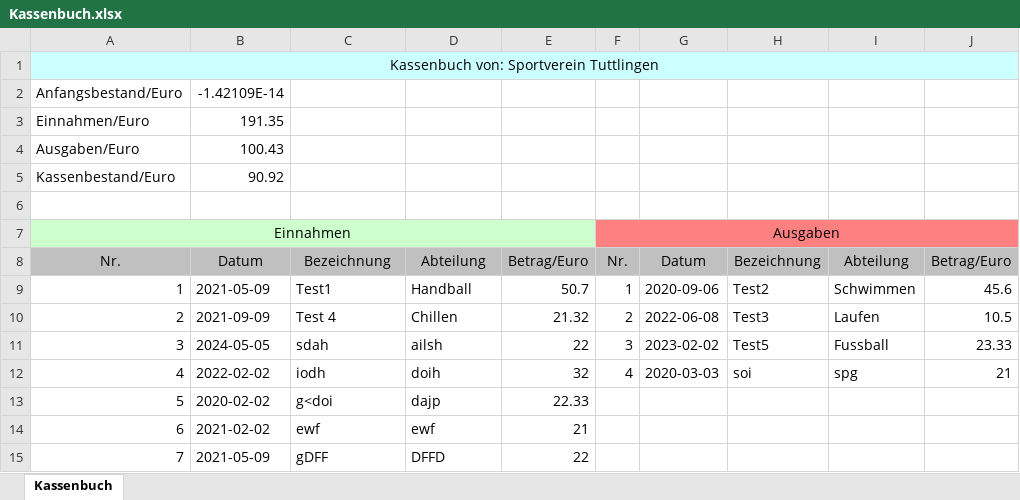
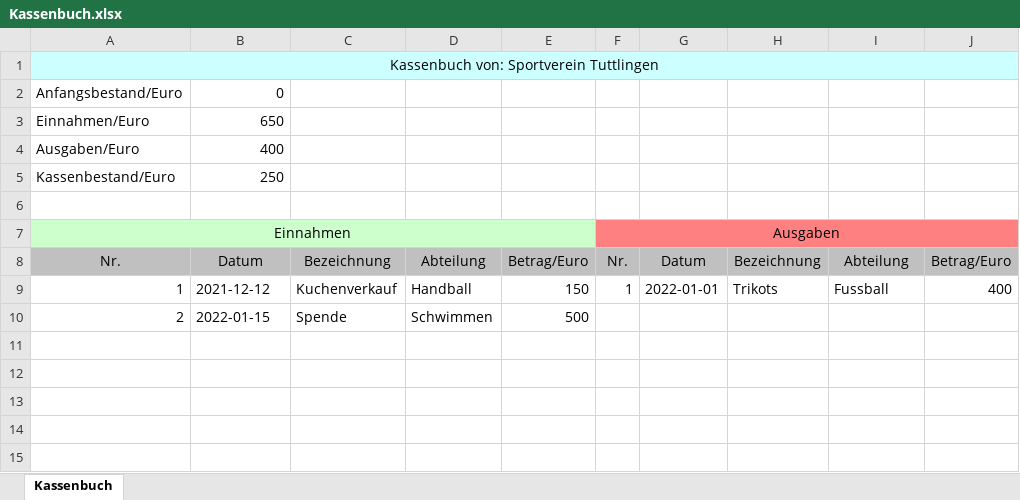
Before and after one commit to SaskiaMadeheim/Belegaufgabe, an Excel workbook: Kassenbuch.xlsx, sheet Kassenbuch, drawn as a sheet; values as stored, in another font and other column widths than the file's, no borders; the diff names each change by its address in the sheet, - before the commit and + after, or states it on an @@ line.

Commit message:
kleineÄnderungKassenbuch

```diff
--- a/Kassenbuch.xlsx (sheet Kassenbuch)
+++ b/Kassenbuch.xlsx (sheet Kassenbuch)
-B2: -1.42109E-14
+B2: 0
-B3: 191.35
+B3: 650
-B4: 100.43
+B4: 400
-B5: 90.92
+B5: 250
-B9: 2021-05-09
+B9: 2021-12-12
-C9: Test1
+C9: Kuchenverkauf
-E9: 50.7
+E9: 150
-G9: 2020-09-06
+G9: 2022-01-01
-H9: Test2
+H9: Trikots
-I9: Schwimmen
+I9: Fussball
-J9: 45.6
+J9: 400
-B10: 2021-09-09
+B10: 2022-01-15
-C10: Test 4
+C10: Spende
-D10: Chillen
+D10: Schwimmen
-E10: 21.32
+E10: 500
-F10: 2
+F10: (empty)
-G10: 2022-06-08
+G10: (empty)
-H10: Test3
+H10: (empty)
-I10: Laufen
+I10: (empty)
-J10: 10.5
+J10: (empty)
-row 11: 3 | 2024-05-05 | sdah | ailsh | 22 | 3 | 2023-02-02 | Test5 | Fussball | 23.33
-row 12: 4 | 2022-02-02 | iodh | doih | 32 | 4 | 2020-03-03 | soi | spg | 21
-row 13: 5 | 2020-02-02 | g<doi | dajp | 22.33
-row 14: 6 | 2021-02-02 | ewf | ewf | 21
-row 15: 7 | 2021-05-09 | gDFF | DFFD | 22
```
Also changed, not shown: 1 other file.
